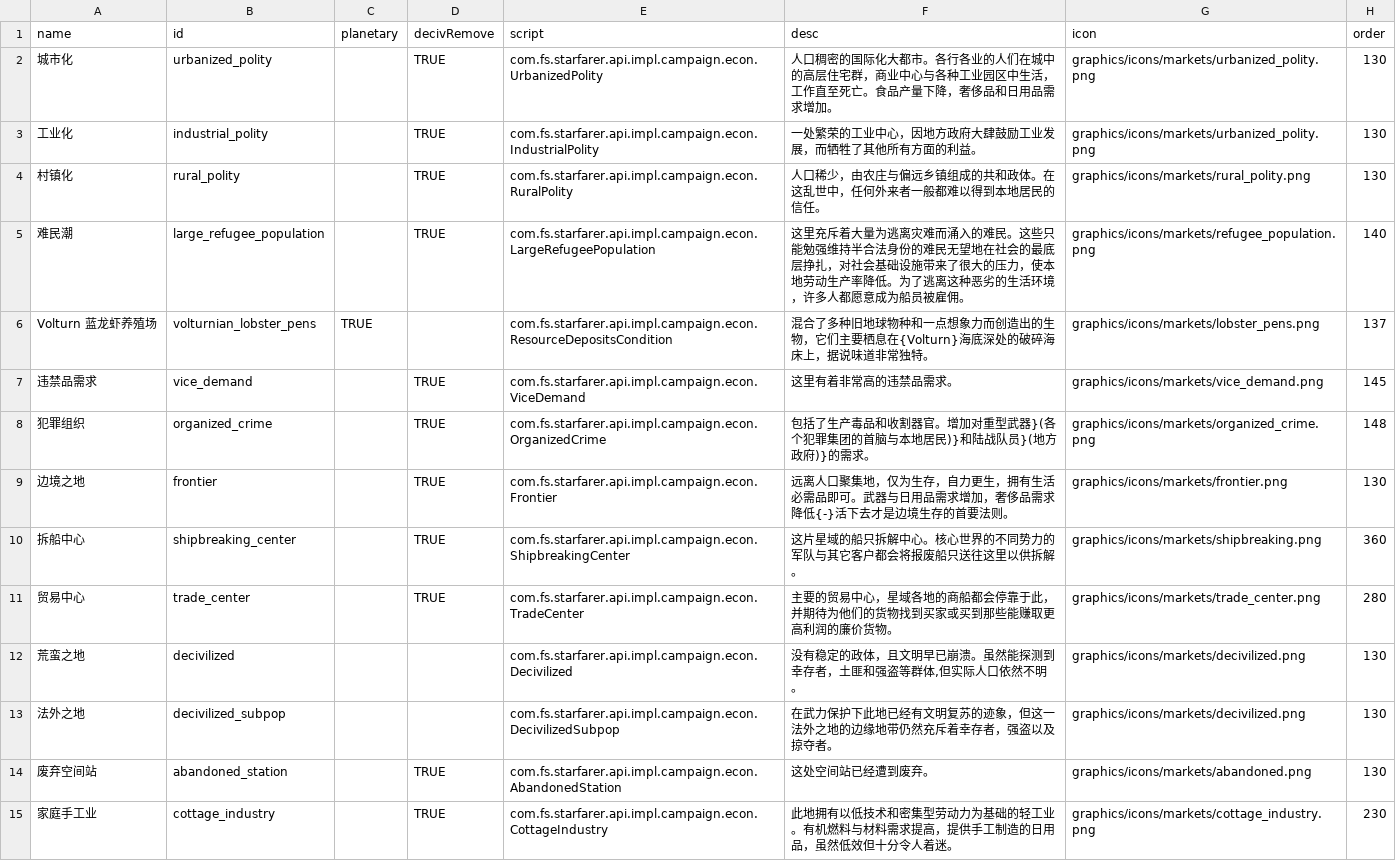
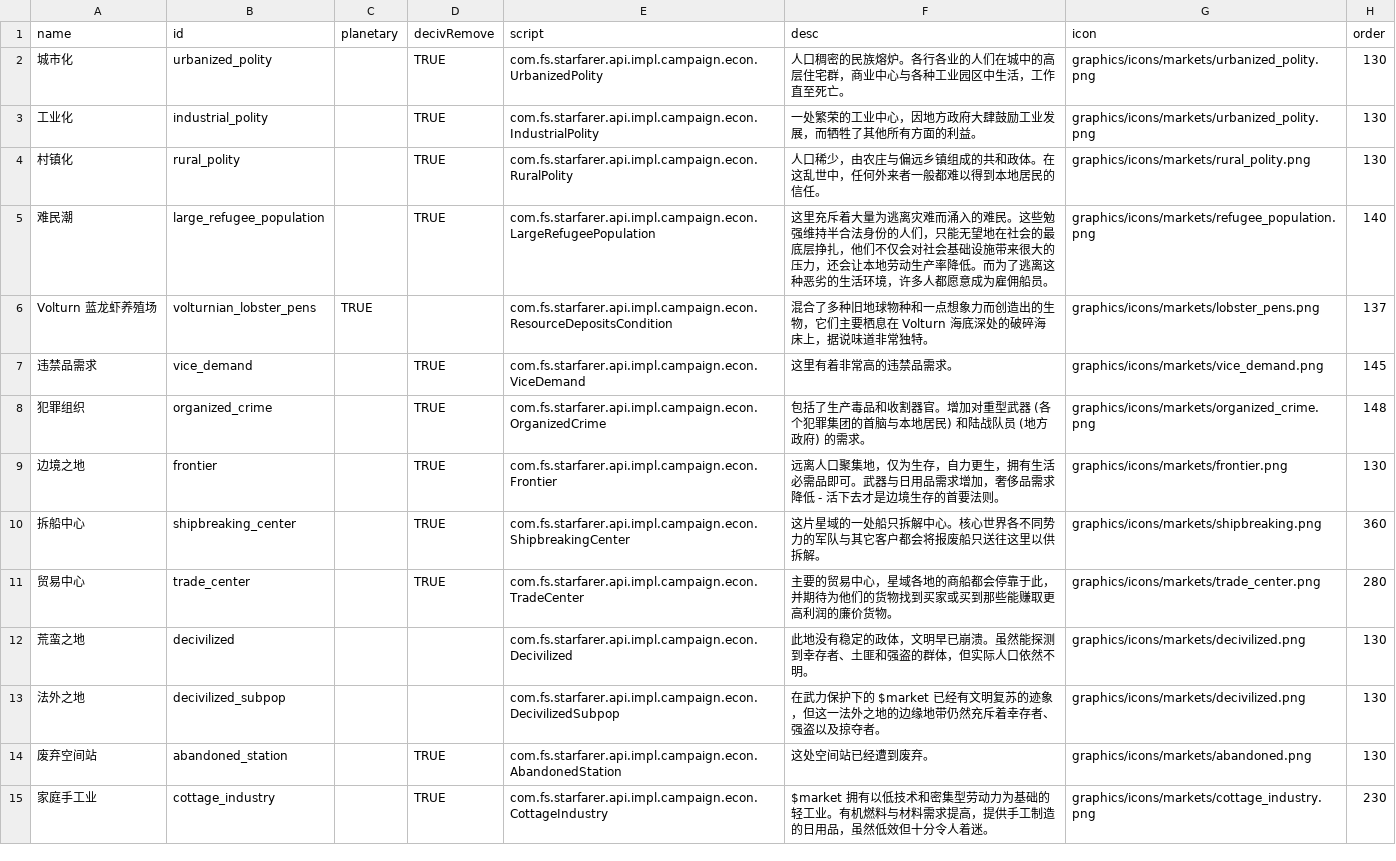
Before and after one commit to TruthOriginem/Starsector-0951-Localization, a CSV file: localization/data/campaign/market_conditions.csv, drawn as a sheet; only a part is shown; the diff covers the shown part only.

```diff
--- a/localization/data/campaign/market_conditions.csv
+++ b/localization/data/campaign/market_conditions.csv
@@ -1,15 +1,15 @@
 name,id,planetary,decivRemove,script,desc,icon,order
-城市化,urbanized_polity,,TRUE,com.fs.starfarer.api.impl.campaign.econ.UrbanizedPolity,人口稠密的国际化大都市。各行各业的人们在城中的高层住宅群，商业中心与各种工业园区中生活，工作直至死亡。食品产量下降，奢侈品和日用品需求增加。,graphics/icons/markets/urbanized_polity.png,130
+城市化,urbanized_polity,,TRUE,com.fs.starfarer.api.impl.campaign.econ.UrbanizedPolity,人口稠密的民族熔炉。各行各业的人们在城中的高层住宅群，商业中心与各种工业园区中生活，工作直至死亡。,graphics/icons/markets/urbanized_polity.png,130
 工业化,industrial_polity,,TRUE,com.fs.starfarer.api.impl.campaign.econ.IndustrialPolity,一处繁荣的工业中心，因地方政府大肆鼓励工业发展，而牺牲了其他所有方面的利益。,graphics/icons/markets/urbanized_polity.png,130
 村镇化,rural_polity,,TRUE,com.fs.starfarer.api.impl.campaign.econ.RuralPolity,人口稀少，由农庄与偏远乡镇组成的共和政体。在这乱世中，任何外来者一般都难以得到本地居民的信任。,graphics/icons/markets/rural_polity.png,130
-难民潮,large_refugee_population,,TRUE,com.fs.starfarer.api.impl.campaign.econ.LargeRefugeePopulation,这里充斥着大量为逃离灾难而涌入的难民。这些只能勉强维持半合法身份的难民无望地在社会的最底层挣扎，对社会基础设施带来了很大的压力，使本地劳动生产率降低。为了逃离这种恶劣的生活环境，许多人都愿意成为船员被雇佣。,graphics/icons/markets/refugee_population.png,140
-Volturn 蓝龙虾养殖场,volturnian_lobster_pens,TRUE,,com.fs.starfarer.api.impl.campaign.econ.ResourceDepositsCondition,混合了多种旧地球物种和一点想象力而创造出的生物，它们主要栖息在{Volturn}海底深处的破碎海床上，据说味道非常独特。,graphics/icons/markets/lobster_pens.png,137
+难民潮,large_refugee_population,,TRUE,com.fs.starfarer.api.impl.campaign.econ.LargeRefugeePopulation,这里充斥着大量为逃离灾难而涌入的难民。这些勉强维持半合法身份的人们，只能无望地在社会的最底层挣扎，他们不仅会对社会基础设施带来很大的压力，还会让本地劳动生产率降低。而为了逃离这种恶劣的生活环境，许多人都愿意成为雇佣船员。,graphics/icons/markets/refugee_population.png,140
+Volturn 蓝龙虾养殖场,volturnian_lobster_pens,TRUE,,com.fs.starfarer.api.impl.campaign.econ.ResourceDepositsCondition,混合了多种旧地球物种和一点想象力而创造出的生物，它们主要栖息在 Volturn 海底深处的破碎海床上，据说味道非常独特。,graphics/icons/markets/lobster_pens.png,137
 违禁品需求,vice_demand,,TRUE,com.fs.starfarer.api.impl.campaign.econ.ViceDemand,这里有着非常高的违禁品需求。,graphics/icons/markets/vice_demand.png,145
-犯罪组织,organized_crime,,TRUE,com.fs.starfarer.api.impl.campaign.econ.OrganizedCrime,包括了生产毒品和收割器官。增加对重型武器}(各个犯罪集团的首脑与本地居民)}和陆战队员}(地方政府)}的需求。,graphics/icons/markets/organized_crime.png,148
-边境之地,frontier,,TRUE,com.fs.starfarer.api.impl.campaign.econ.Frontier,远离人口聚集地，仅为生存，自力更生，拥有生活必需品即可。武器与日用品需求增加，奢侈品需求降低{-}活下去才是边境生存的首要法则。,graphics/icons/markets/frontier.png,130
-拆船中心,shipbreaking_center,,TRUE,com.fs.starfarer.api.impl.campaign.econ.ShipbreakingCenter,这片星域的船只拆解中心。核心世界的不同势力的军队与其它客户都会将报废船只送往这里以供拆解。,graphics/icons/markets/shipbreaking.png,360
+犯罪组织,organized_crime,,TRUE,com.fs.starfarer.api.impl.campaign.econ.OrganizedCrime,包括了生产毒品和收割器官。增加对重型武器 (各个犯罪集团的首脑与本地居民) 和陆战队员 (地方政府) 的需求。,graphics/icons/markets/organized_crime.png,148
+边境之地,frontier,,TRUE,com.fs.starfarer.api.impl.campaign.econ.Frontier,远离人口聚集地，仅为生存，自力更生，拥有生活必需品即可。武器与日用品需求增加，奢侈品需求降低 - 活下去才是边境生存的首要法则。,graphics/icons/markets/frontier.png,130
+拆船中心,shipbreaking_center,,TRUE,com.fs.starfarer.api.impl.campaign.econ.ShipbreakingCenter,这片星域的一处船只拆解中心。核心世界各不同势力的军队与其它客户都会将报废船只送往这里以供拆解。,graphics/icons/markets/shipbreaking.png,360
 贸易中心,trade_center,,TRUE,com.fs.starfarer.api.impl.campaign.econ.TradeCenter,主要的贸易中心，星域各地的商船都会停靠于此，并期待为他们的货物找到买家或买到那些能赚取更高利润的廉价货物。,graphics/icons/markets/trade_center.png,280
-荒蛮之地,decivilized,,,com.fs.starfarer.api.impl.campaign.econ.Decivilized,"没有稳定的政体，且文明早已崩溃。虽然能探测到幸存者，土匪和强盗等群体,但实际人口依然不明。",graphics/icons/markets/decivilized.png,130
-法外之地,decivilized_subpop,,,com.fs.starfarer.api.impl.campaign.econ.DecivilizedSubpop,在武力保护下此地已经有文明复苏的迹象，但这一法外之地的边缘地带仍然充斥着幸存者，强盗以及掠夺者。,graphics/icons/markets/decivilized.png,130
+荒蛮之地,decivilized,,,com.fs.starfarer.api.impl.campaign.econ.Decivilized,此地没有稳定的政体，文明早已崩溃。虽然能探测到幸存者、土匪和强盗的群体，但实际人口依然不明。,graphics/icons/markets/decivilized.png,130
+法外之地,decivilized_subpop,,,com.fs.starfarer.api.impl.campaign.econ.DecivilizedSubpop,在武力保护下的 $market 已经有文明复苏的迹象，但这一法外之地的边缘地带仍然充斥着幸存者、强盗以及掠夺者。,graphics/icons/markets/decivilized.png,130
 废弃空间站,abandoned_station,,TRUE,com.fs.starfarer.api.impl.campaign.econ.AbandonedStation,这处空间站已经遭到废弃。,graphics/icons/markets/abandoned.png,130
-家庭手工业,cottage_industry,,TRUE,com.fs.starfarer.api.impl.campaign.econ.CottageIndustry,此地拥有以低技术和密集型劳动力为基础的轻工业。有机燃料与材料需求提高，提供手工制造的日用品，虽然低效但十分令人着迷。,graphics/icons/markets/cottage_industry.png,230
+家庭手工业,cottage_industry,,TRUE,com.fs.starfarer.api.impl.campaign.econ.CottageIndustry,$market 拥有以低技术和密集型劳动力为基础的轻工业。有机燃料与材料需求提高，提供手工制造的日用品，虽然低效但十分令人着迷。,graphics/icons/markets/cottage_industry.png,230
```
Also changed, not shown: 78 edited cells elsewhere in this file, localization/data/campaign/industries.csv, localization/data/characters/skills/skill_data.csv, 8 other files.
